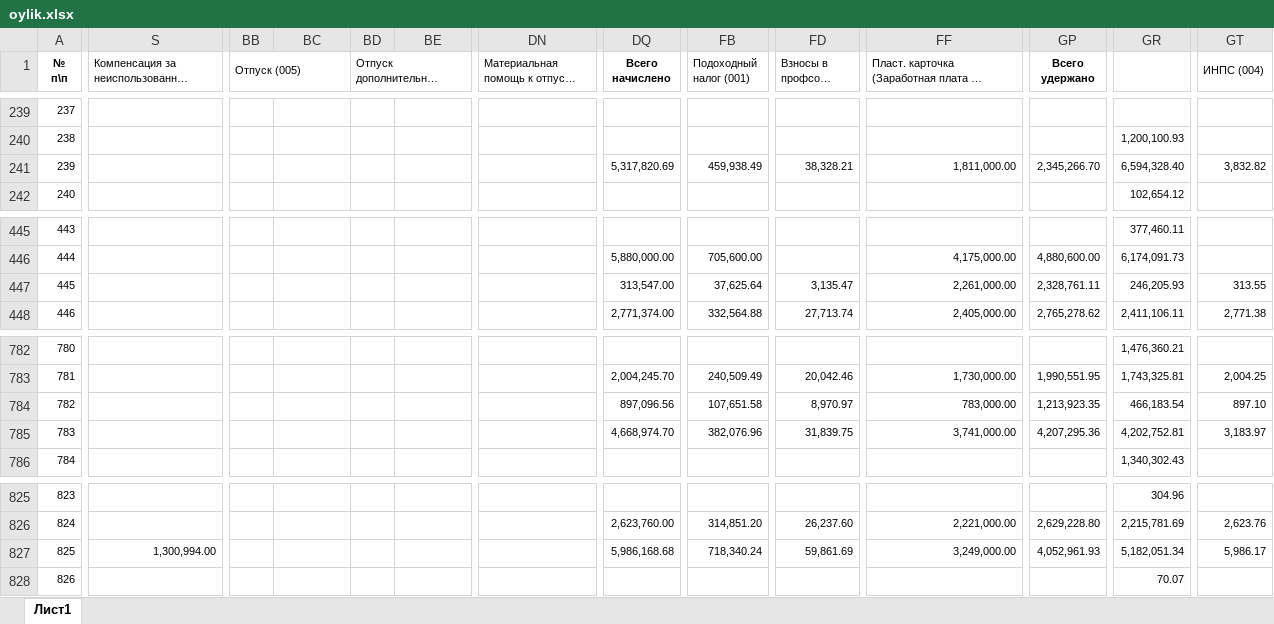
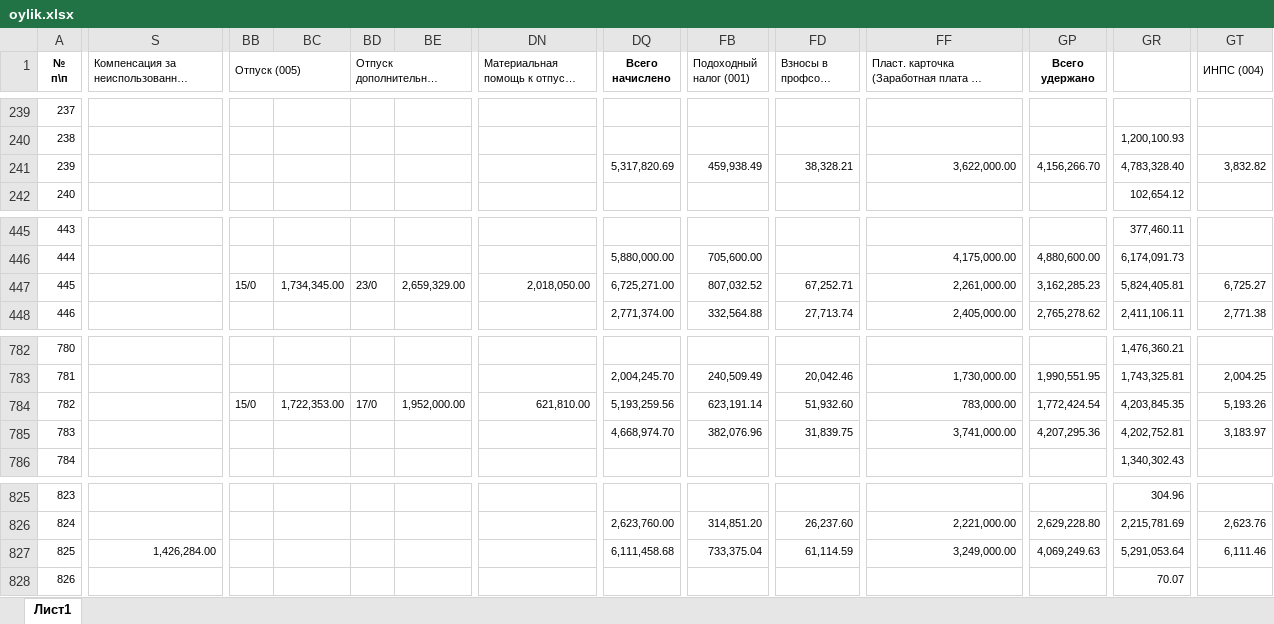
Before and after one commit to Shaxriyor-1/Uzpar-Oylik, an Excel workbook: myproject/telegram_bot/reports/oylik.xlsx, sheet Лист1, drawn as a sheet; only a part is shown, gaps mark what is left out; long unchanged cells end in …; values as stored, in another font and other column widths than the file's, no borders; the diff covers the shown part only; the diff names each change by its address in the sheet, - before the commit and + after, or states it on an @@ line.

```diff
--- a/myproject/telegram_bot/reports/oylik.xlsx (sheet Лист1)
+++ b/myproject/telegram_bot/reports/oylik.xlsx (sheet Лист1)
-FF241: 1,811,000.00
+FF241: 3,622,000.00
-GP241 (Всего удержано): 2,345,266.70
+GP241 (Всего удержано): 4,156,266.70
-GR241: 6,594,328.40
+GR241: 4,783,328.40
-BB447 (Отпуск (005)): (empty)
+BB447 (Отпуск (005)): 15/0
-BC447: (empty)
+BC447: 1,734,345.00
-BD447 (Отпуск дополнительный (006)): (empty)
+BD447 (Отпуск дополнительный (006)): 23/0
-BE447: (empty)
+BE447: 2,659,329.00
-DN447: (empty)
+DN447: 2,018,050.00
-DQ447 (Всего начислено): 313,547.00
+DQ447 (Всего начислено): 6,725,271.00
-FB447 (Подоходный налог (001)): 37,625.64
+FB447 (Подоходный налог (001)): 807,032.52
-FD447 (Взносы в профсоюз (003)): 3,135.47
+FD447 (Взносы в профсоюз (003)): 67,252.71
-GP447 (Всего удержано): 2,328,761.11
+GP447 (Всего удержано): 3,162,285.23
-GR447: 246,205.93
+GR447: 5,824,405.81
-GT447 (ИНПС (004)): 313.55
+GT447 (ИНПС (004)): 6,725.27
-BB784 (Отпуск (005)): (empty)
+BB784 (Отпуск (005)): 15/0
-BC784: (empty)
+BC784: 1,722,353.00
-BD784 (Отпуск дополнительный (006)): (empty)
+BD784 (Отпуск дополнительный (006)): 17/0
-BE784: (empty)
+BE784: 1,952,000.00
-DN784: (empty)
+DN784: 621,810.00
-DQ784 (Всего начислено): 897,096.56
+DQ784 (Всего начислено): 5,193,259.56
-FB784 (Подоходный налог (001)): 107,651.58
+FB784 (Подоходный налог (001)): 623,191.14
-FD784 (Взносы в профсоюз (003)): 8,970.97
+FD784 (Взносы в профсоюз (003)): 51,932.60
-GP784 (Всего удержано): 1,213,923.35
+GP784 (Всего удержано): 1,772,424.54
-GR784: 466,183.54
+GR784: 4,203,845.35
-GT784 (ИНПС (004)): 897.10
+GT784 (ИНПС (004)): 5,193.26
-S827: 1,300,994.00
+S827: 1,426,284.00
-DQ827 (Всего начислено): 5,986,168.68
+DQ827 (Всего начислено): 6,111,458.68
-FB827 (Подоходный налог (001)): 718,340.24
+FB827 (Подоходный налог (001)): 733,375.04
-FD827 (Взносы в профсоюз (003)): 59,861.69
+FD827 (Взносы в профсоюз (003)): 61,114.59
-GP827 (Всего удержано): 4,052,961.93
+GP827 (Всего удержано): 4,069,249.63
-GR827: 5,182,051.34
+GR827: 5,291,053.64
-GT827 (ИНПС (004)): 5,986.17
+GT827 (ИНПС (004)): 6,111.46
```
Also changed, not shown: 58 edited cells elsewhere in this sheet, 1 other file.
